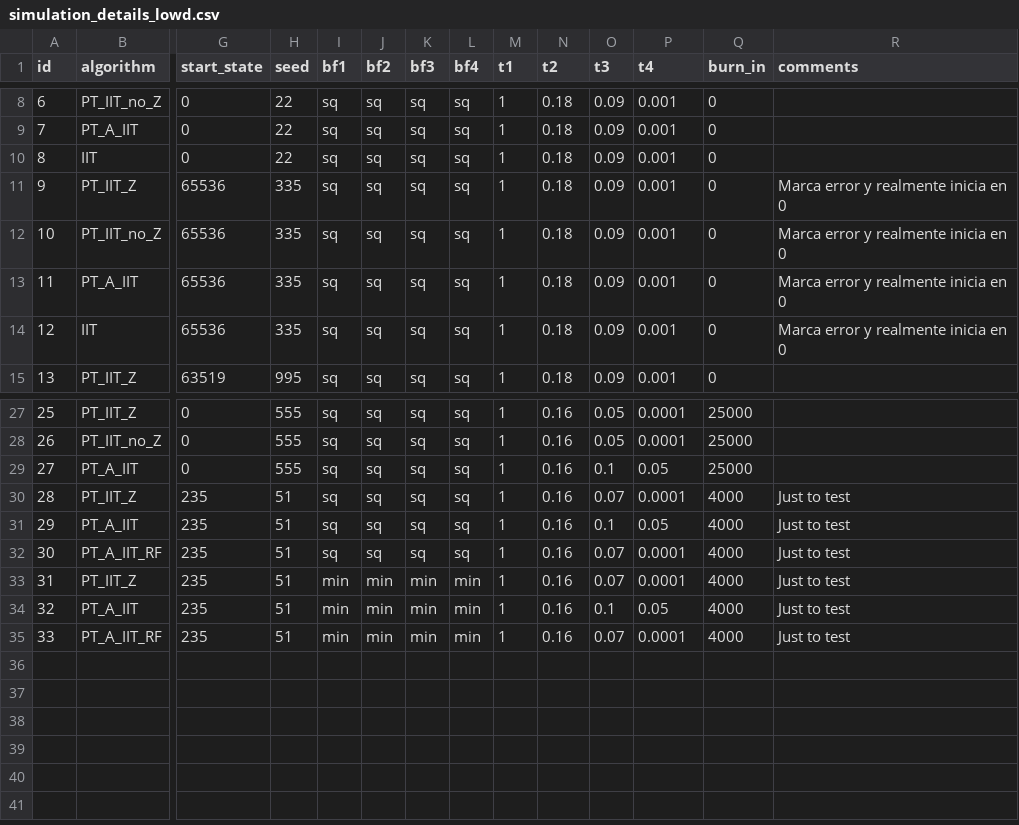
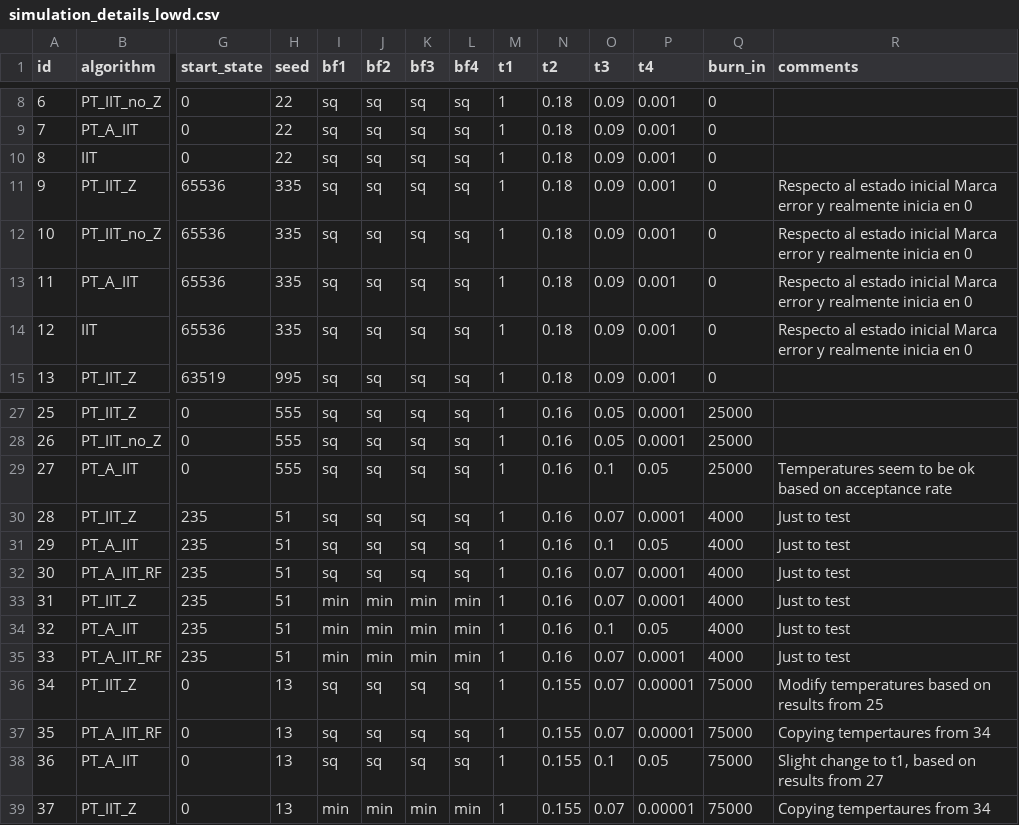
Before and after one commit to RAlexVa/paper_iit_pt, a CSV file: results/simulation_details_lowd.csv, drawn as a sheet; only a part is shown, gaps mark what is left out; rows hold the shown columns only; the diff names each change by its address in the sheet, - before the commit and + after, or states it on an @@ line.

Commit message:
Update simulation_details_lowd.csv

```diff
--- a/results/simulation_details_lowd.csv
+++ b/results/simulation_details_lowd.csv
-R11:R14 (comments): Marca error…
+R11:R14 (comments): Respecto al estado inicial Marca error…
-R29 (comments): (empty)
+R29 (comments): Temperatures seem to be ok based on acceptance rate
+row 36: 34 | PT_IIT_Z | 0 | 13 | sq | sq | sq | sq | 1 | 0.155 | 0.07 | 0.00001 | 75000 | Modify temperatures based on results from 25
+row 37: 35 | PT_A_IIT_RF | 0 | 13 | sq | sq | sq | sq | 1 | 0.155 | 0.07 | 0.00001 | 75000 | Copying tempertaures from 34
+row 38: 36 | PT_A_IIT | 0 | 13 | sq | sq | sq | sq | 1 | 0.155 | 0.1 | 0.05 | 75000 | Slight change to t1, based on results from 27
+row 39: 37 | PT_IIT_Z | 0 | 13 | min | min | min | min | 1 | 0.155 | 0.07 | 0.00001 | 75000 | Copying tempertaures from 34
```
